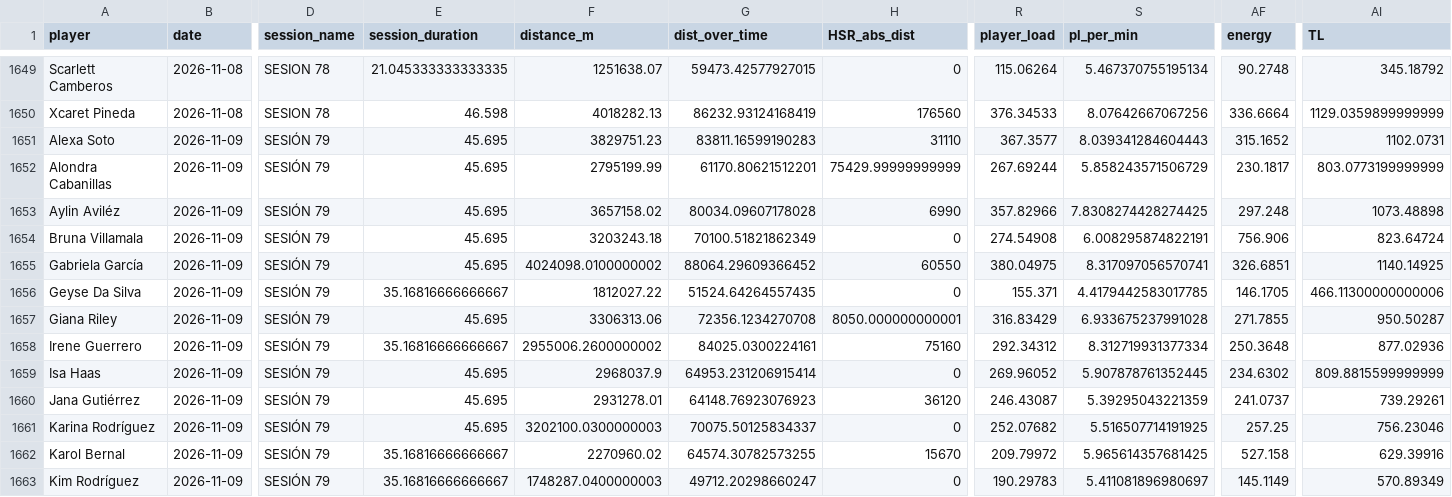
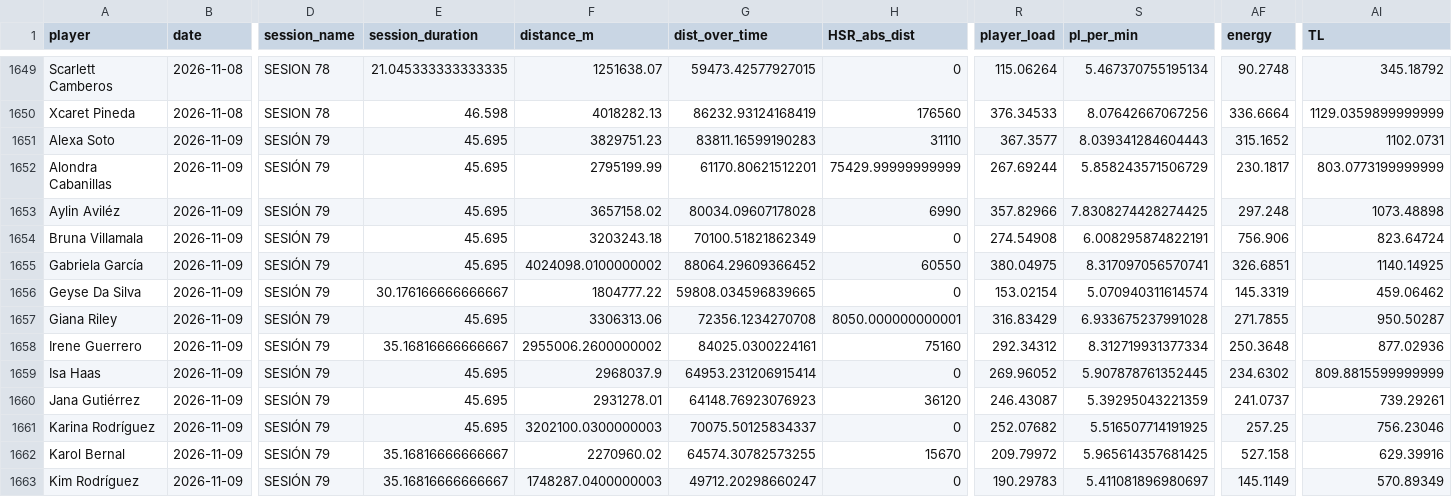
Before and after one commit to mr2293/dashboard_femenil, a CSV file: micros/micros_shiny_comb_fem.csv, drawn as a sheet; only a part is shown, gaps mark what is left out; the diff names each change by its address in the sheet, - before the commit and + after, or states it on an @@ line.

```diff
--- a/micros/micros_shiny_comb_fem.csv
+++ b/micros/micros_shiny_comb_fem.csv
-E1656 (session_duration): 35.16816666666667
+E1656 (session_duration): 30.176166666666667
-F1656 (distance_m): 1812027.22
+F1656 (distance_m): 1804777.22
-G1656 (dist_over_time): 51524.64264557435
+G1656 (dist_over_time): 59808.034596839665
-R1656 (player_load): 155.371
+R1656 (player_load): 153.02154
-S1656 (pl_per_min): 4.4179442583017785
+S1656 (pl_per_min): 5.070940311614574
-AF1656 (energy): 146.1705
+AF1656 (energy): 145.3319
-AI1656 (TL): 466.11300000000006
+AI1656 (TL): 459.06462
```
